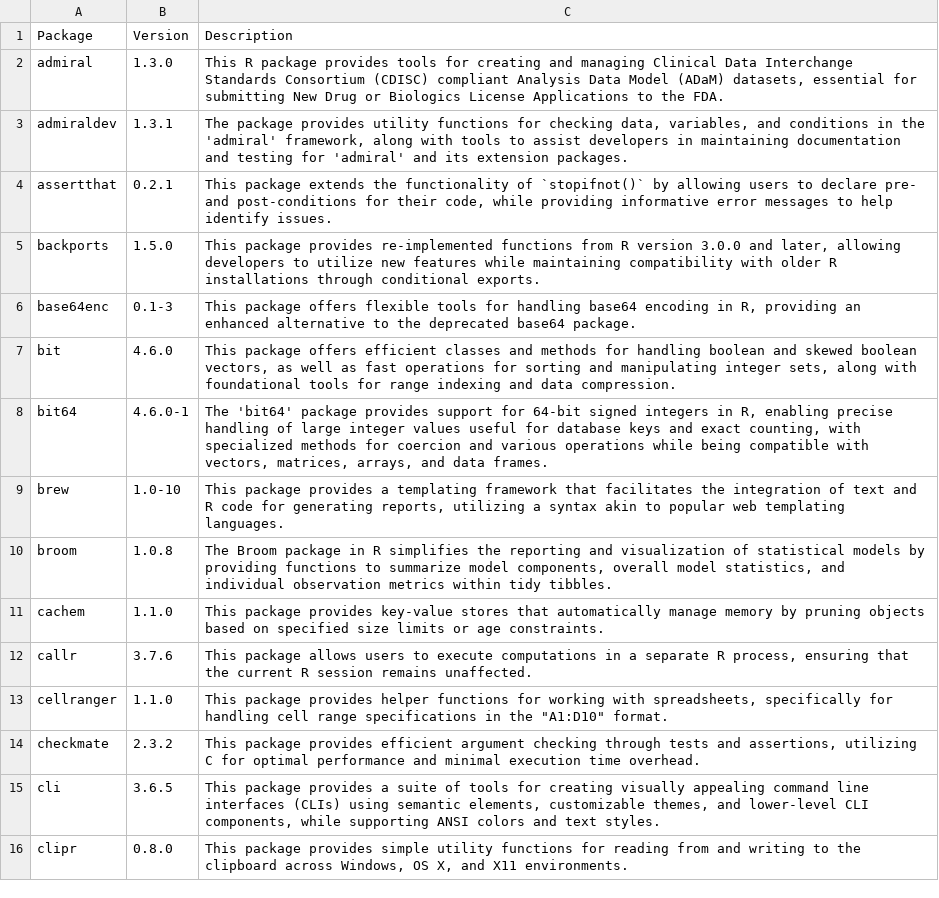
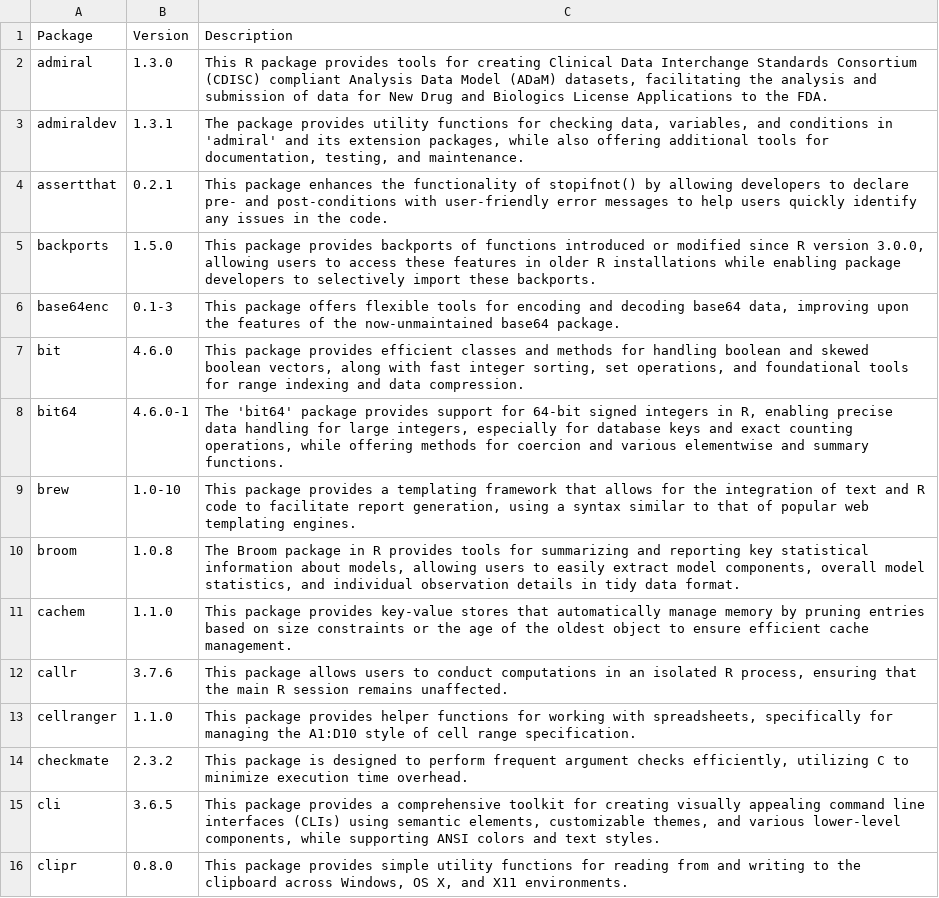
Before and after one commit to lengning/adrg_llm_utils, a CSV file: outputs/pkg_descriptions.csv, drawn as a sheet; only a part is shown; the diff covers the shown part only; the diff names each change by its address in the sheet, - before the commit and + after, or states it on an @@ line.

Commit message:
add adam detailed table

```diff
--- a/outputs/pkg_descriptions.csv
+++ b/outputs/pkg_descriptions.csv
-C2: …for creating and managing Clinical Data Interchange Standards Consortium (CDISC) compliant Analysis Data Model (ADaM) datasets, essential for submitting New Drug or Biologics License…
+C2: …for creating Clinical Data Interchange Standards Consortium (CDISC) compliant Analysis Data Model (ADaM) datasets, facilitating the analysis and submission of data for New Drug and Biologics License…
-C3: …conditions in the 'admiral' framework, along with tools to assist developers in maintaining documentation and testing for 'admiral' and its extension packages.
+C3: …conditions in 'admiral' and its extension packages, while also offering additional tools for documentation, testing, and maintenance.
-C4: This package extends the functionality of `stopifnot()` by allowing users to declare pre- and post-conditions for their code, while providing informative error messages to help identify issues.
+C4: This package enhances the functionality of stopifnot() by allowing developers to declare pre- and post-conditions with user-friendly error messages to help users quickly identify any issues in the code.
-C5: …package provides re-implemented functions from R version 3.0.0 and later, allowing developers to utilize new features while maintaining compatibility with older R installations through conditional exports.
+C5: …package provides backports of functions introduced or modified since R version 3.0.0, allowing users to access these features in older R installations while enabling package developers to selectively import these backports.
-C6: …tools for handling base64 encoding in R, providing an enhanced alternative to the deprecated base64 package.
+C6: …tools for encoding and decoding base64 data, improving upon the features of the now-unmaintained base64 package.
-C7: This package offers efficient classes and methods for handling boolean and skewed boolean vectors, as well as fast operations for sorting and manipulating integer sets, along with foundational tools…
+C7: This package provides efficient classes and methods for handling boolean and skewed boolean vectors, along with fast integer sorting, set operations, and foundational tools…
-C8: …enabling precise handling of large integer values useful for database keys and exact counting, with specialized methods for coercion and various operations while being compatible with vectors, matrices, arrays, and data frames.
+C8: …enabling precise data handling for large integers, especially for database keys and exact counting operations, while offering methods for coercion and various elementwise and summary functions.
-C9: …framework that facilitates the integration of text and R code for generating reports, utilizing a syntax akin to popular web templating languages.
+C9: …framework that allows for the integration of text and R code to facilitate report generation, using a syntax similar to that of popular web templating engines.
-C10: …in R simplifies the reporting and visualization of statistical models by providing functions to summarize model components, overall model statistics, and individual observation metrics within tidy tibbles.
+C10: …in R provides tools for summarizing and reporting key statistical information about models, allowing users to easily extract model components, overall model statistics, and individual observation details in tidy data format.
-C11: …by pruning objects based on specified size limits or age constraints.
+C11: …by pruning entries based on size constraints or the age of the oldest object to ensure efficient cache management.
-C12: …users to execute computations in a separate R process, ensuring that the current R session…
+C12: …users to conduct computations in an isolated R process, ensuring that the main R session…
-C13: …specifically for handling cell range specifications in the "A1:D10" format.
+C13: …specifically for managing the A1:D10 style of cell range specification.
-C14: This package provides efficient argument checking through tests and assertions, utilizing C for optimal performance and minimal execution time…
+C14: This package is designed to perform frequent argument checks efficiently, utilizing C to minimize execution time…
-C15: …provides a suite of tools for creating visually appealing command line interfaces (CLIs) using semantic elements, customizable themes, and lower-level CLI components, while…
+C15: …provides a comprehensive toolkit for creating visually appealing command line interfaces (CLIs) using semantic elements, customizable themes, and various lower-level components, while…
```
Also changed, not shown: 90 edited cells elsewhere in this file, outputs/output_var_filter_folder.csv, 10 other files.
